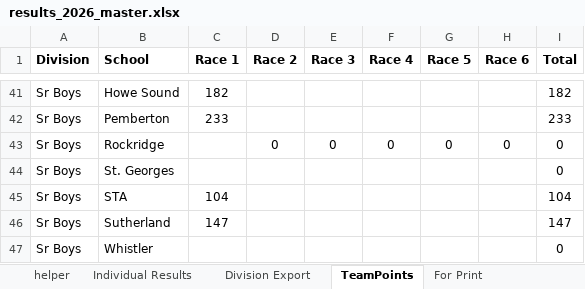
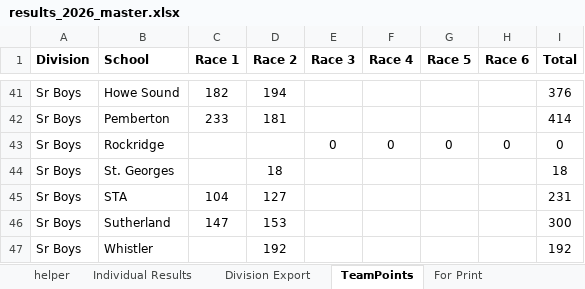
Before and after one commit to mskippy/codemathbike_bike, an Excel workbook: results_2026_master.xlsx, sheet TeamPoints, drawn as a sheet; only a part is shown, gaps mark what is left out; values as stored, in another font and other column widths than the file's, no borders; table styles not drawn; the diff covers the shown part only; the diff names each change by its address in the sheet, - before the commit and + after, or states it on an @@ line.

Commit message:
Apply R2 results and recalc division standings
Populate Round 2 placements and points across division results, recalculate competitor total points and adjust ordering. Many DNS/DNF values were normalized and participant entries updated/reassigned; new/updated categories (e.g. Jr Boys) were added. Corresponding race, school, team and aggregate result JSON files were updated and the results_2026_master.xlsx was refreshed to reflect the R2 changes.

```diff
--- a/results_2026_master.xlsx (sheet TeamPoints)
+++ b/results_2026_master.xlsx (sheet TeamPoints)
-D41 (Race 2): (empty)
+D41 (Race 2): 194
-I41 (Total): 182
+I41 (Total): 376
-D42 (Race 2): (empty)
+D42 (Race 2): 181
-I42 (Total): 233
+I42 (Total): 414
-D43 (Race 2): 0
+D43 (Race 2): (empty)
-D44 (Race 2): (empty)
+D44 (Race 2): 18
-I44 (Total): 0
+I44 (Total): 18
-D45 (Race 2): (empty)
+D45 (Race 2): 127
-I45 (Total): 104
+I45 (Total): 231
-D46 (Race 2): (empty)
+D46 (Race 2): 153
-I46 (Total): 147
+I46 (Total): 300
-D47 (Race 2): (empty)
+D47 (Race 2): 192
-I47 (Total): 0
+I47 (Total): 192
```
Also changed, not shown: 65 edited cells elsewhere in this sheet, sheet Division Export, sheet Individual Results, sheet Attendance, sheet helper, other sheet tabs, formulas that keep their value, hidden cells, 6 other files.
